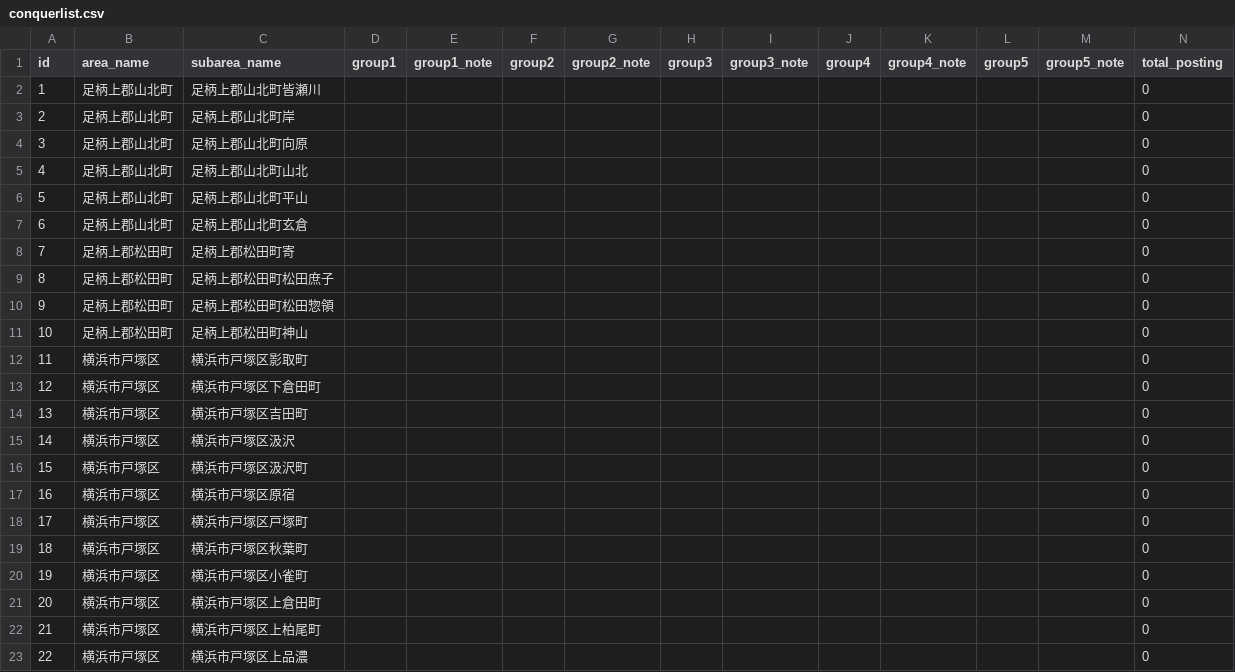
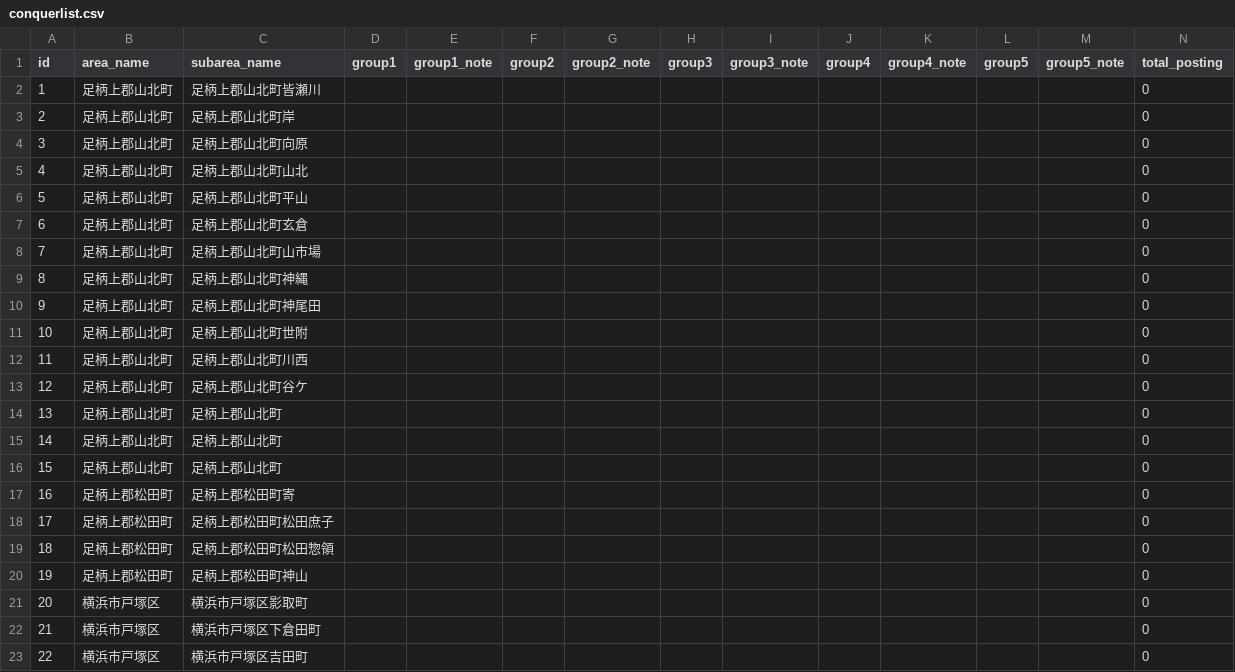
Before and after one commit to kokuminmin/poster-map-kagoshima, a CSV file: public/data/conquerlist.csv, drawn as a sheet; only a part is shown; the shorter side is filled out with more unchanged rows; addresses are those after the commit; the diff names each change by its address in the sheet, - before the commit and + after, or states it on an @@ line.

Commit message:
Posting Data Update

```diff
--- a/public/data/conquerlist.csv
+++ b/public/data/conquerlist.csv
+row 8: 7 | 足柄上郡山北町 | 足柄上郡山北町山市場 |  |  |  |  |  |  |  |  |  |  | 0
+row 9: 8 | 足柄上郡山北町 | 足柄上郡山北町神縄 |  |  |  |  |  |  |  |  |  |  | 0
+row 10: 9 | 足柄上郡山北町 | 足柄上郡山北町神尾田 |  |  |  |  |  |  |  |  |  |  | 0
+row 11: 10 | 足柄上郡山北町 | 足柄上郡山北町世附 |  |  |  |  |  |  |  |  |  |  | 0
+row 12: 11 | 足柄上郡山北町 | 足柄上郡山北町川西 |  |  |  |  |  |  |  |  |  |  | 0
+row 13: 12 | 足柄上郡山北町 | 足柄上郡山北町谷ケ |  |  |  |  |  |  |  |  |  |  | 0
+row 14: 13 | 足柄上郡山北町 | 足柄上郡山北町 |  |  |  |  |  |  |  |  |  |  | 0
+row 15: 14 | 足柄上郡山北町 | 足柄上郡山北町 |  |  |  |  |  |  |  |  |  |  | 0
+row 16: 15 | 足柄上郡山北町 | 足柄上郡山北町 |  |  |  |  |  |  |  |  |  |  | 0
@@ column A (id) renumbered from row 17 down @@
```
Also changed, not shown: 2 other files.
